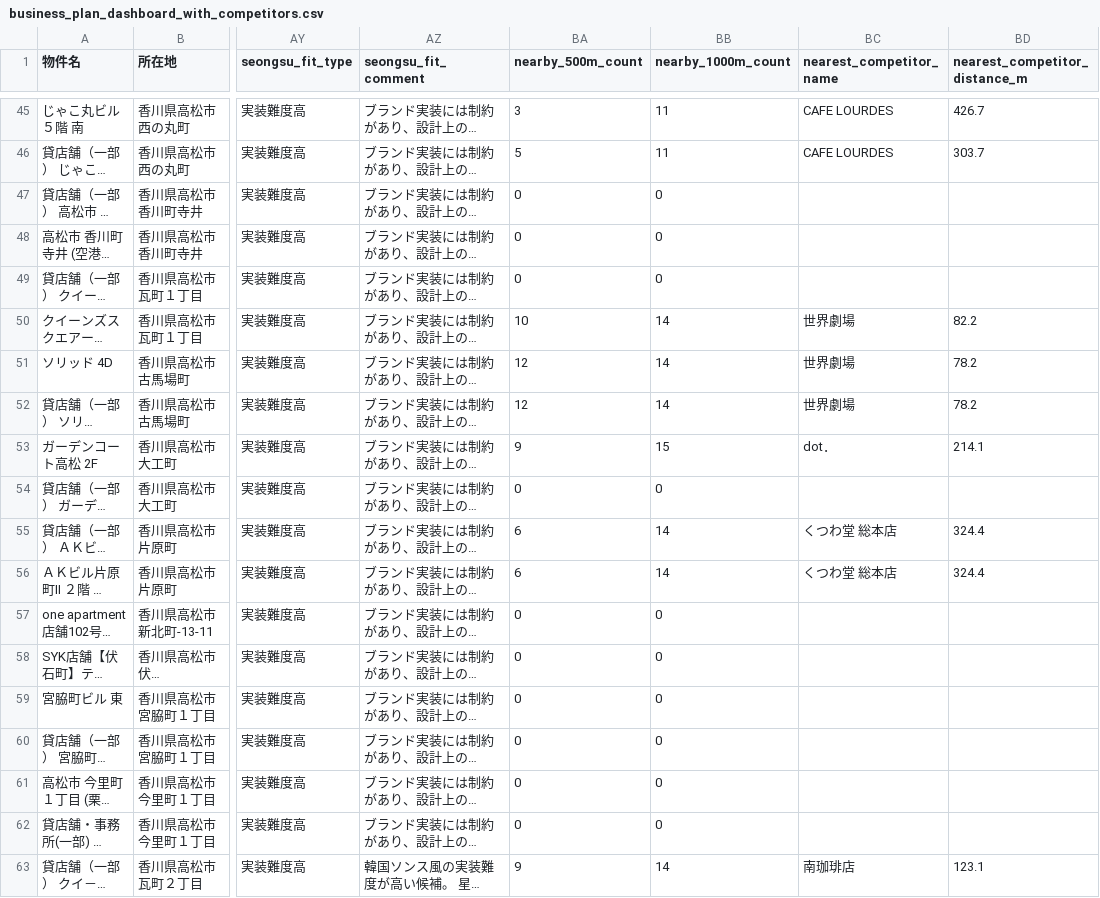
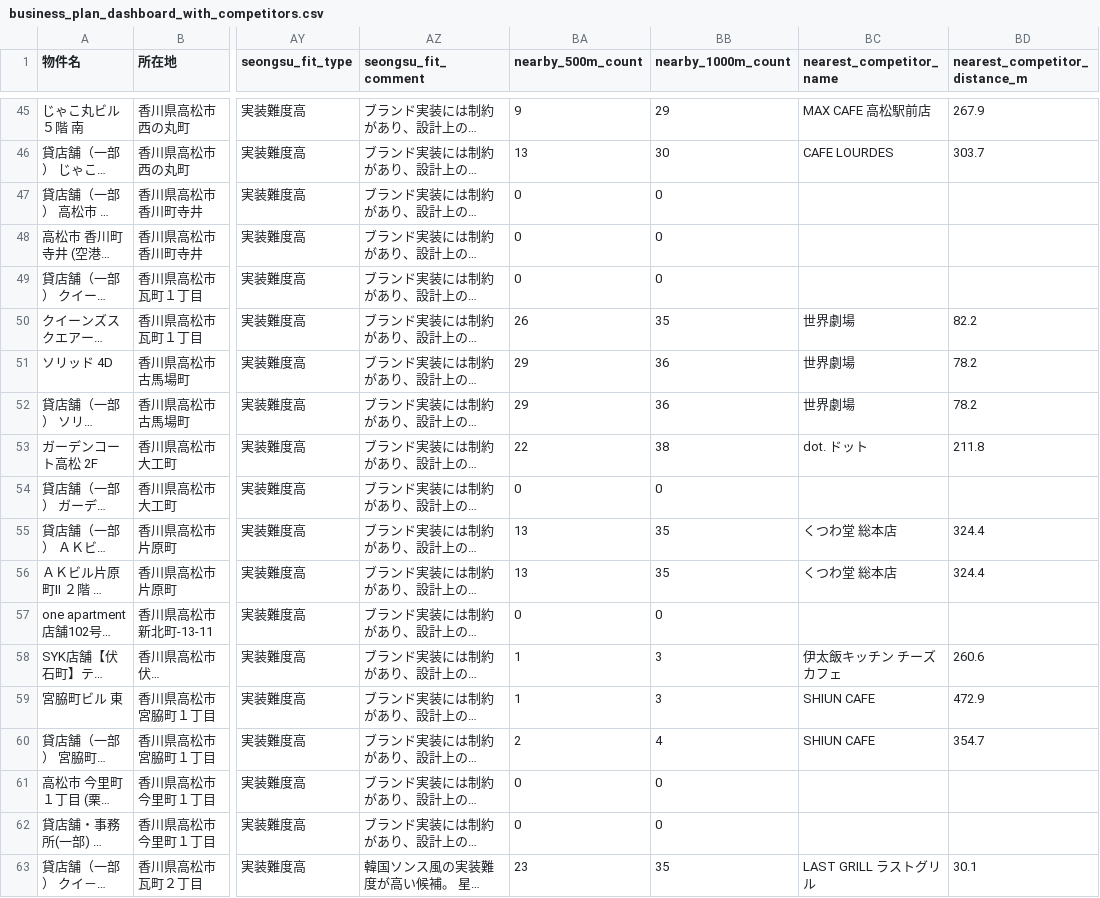
Before and after one commit to 1984-42-sp/tenant_research_takamatsu, a CSV file: output/competitors/business_plan_dashboard_with_competitors.csv, drawn as a sheet; only a part is shown, gaps mark what is left out; long unchanged cells end in …; the diff covers the shown part only; the diff names each change by its address in the sheet, - before the commit and + after, or states it on an @@ line.

```diff
--- a/output/competitors/business_plan_dashboard_with_competitors.csv
+++ b/output/competitors/business_plan_dashboard_with_competitors.csv
-BA45 (nearby_500m_count): 3
+BA45 (nearby_500m_count): 9
-BB45 (nearby_1000m_count): 11
+BB45 (nearby_1000m_count): 29
-BC45 (nearest_competitor_name): CAFE LOURDES
+BC45 (nearest_competitor_name): MAX CAFE 高松駅前店
-BD45 (nearest_competitor_distance_m): 426.7
+BD45 (nearest_competitor_distance_m): 267.9
-BA46 (nearby_500m_count): 5
+BA46 (nearby_500m_count): 13
-BB46 (nearby_1000m_count): 11
+BB46 (nearby_1000m_count): 30
-BA50 (nearby_500m_count): 10
+BA50 (nearby_500m_count): 26
-BB50 (nearby_1000m_count): 14
+BB50 (nearby_1000m_count): 35
-BA51:BA52 (nearby_500m_count): 12
+BA51:BA52 (nearby_500m_count): 29
-BB51:BB52 (nearby_1000m_count): 14
+BB51:BB52 (nearby_1000m_count): 36
-BA53 (nearby_500m_count): 9
+BA53 (nearby_500m_count): 22
-BB53 (nearby_1000m_count): 15
+BB53 (nearby_1000m_count): 38
-BC53 (nearest_competitor_name): dot．
+BC53 (nearest_competitor_name): dot. ドット
-BD53 (nearest_competitor_distance_m): 214.1
+BD53 (nearest_competitor_distance_m): 211.8
-BA55:BA56 (nearby_500m_count): 6
+BA55:BA56 (nearby_500m_count): 13
-BB55:BB56 (nearby_1000m_count): 14
+BB55:BB56 (nearby_1000m_count): 35
-BA58:BA59 (nearby_500m_count): 0
+BA58:BA59 (nearby_500m_count): 1
-BB58:BB59 (nearby_1000m_count): 0
+BB58:BB59 (nearby_1000m_count): 3
-BC58 (nearest_competitor_name): (empty)
+BC58 (nearest_competitor_name): 伊太飯キッチン チーズカフェ
-BD58 (nearest_competitor_distance_m): (empty)
+BD58 (nearest_competitor_distance_m): 260.6
-BC59:BC60 (nearest_competitor_name): (empty)
+BC59:BC60 (nearest_competitor_name): SHIUN CAFE
-BD59 (nearest_competitor_distance_m): (empty)
+BD59 (nearest_competitor_distance_m): 472.9
-BA60 (nearby_500m_count): 0
+BA60 (nearby_500m_count): 2
-BB60 (nearby_1000m_count): 0
+BB60 (nearby_1000m_count): 4
-BD60 (nearest_competitor_distance_m): (empty)
+BD60 (nearest_competitor_distance_m): 354.7
-BA63 (nearby_500m_count): 9
+BA63 (nearby_500m_count): 23
-BB63 (nearby_1000m_count): 14
+BB63 (nearby_1000m_count): 35
-BC63 (nearest_competitor_name): 南珈琲店
+BC63 (nearest_competitor_name): LAST GRILL ラストグリル
-BD63 (nearest_competitor_distance_m): 123.1
+BD63 (nearest_competitor_distance_m): 30.1
```
Also changed, not shown: 154 edited cells elsewhere in this file, output/competitors/property_competitor_summary.csv, 13 other files.
